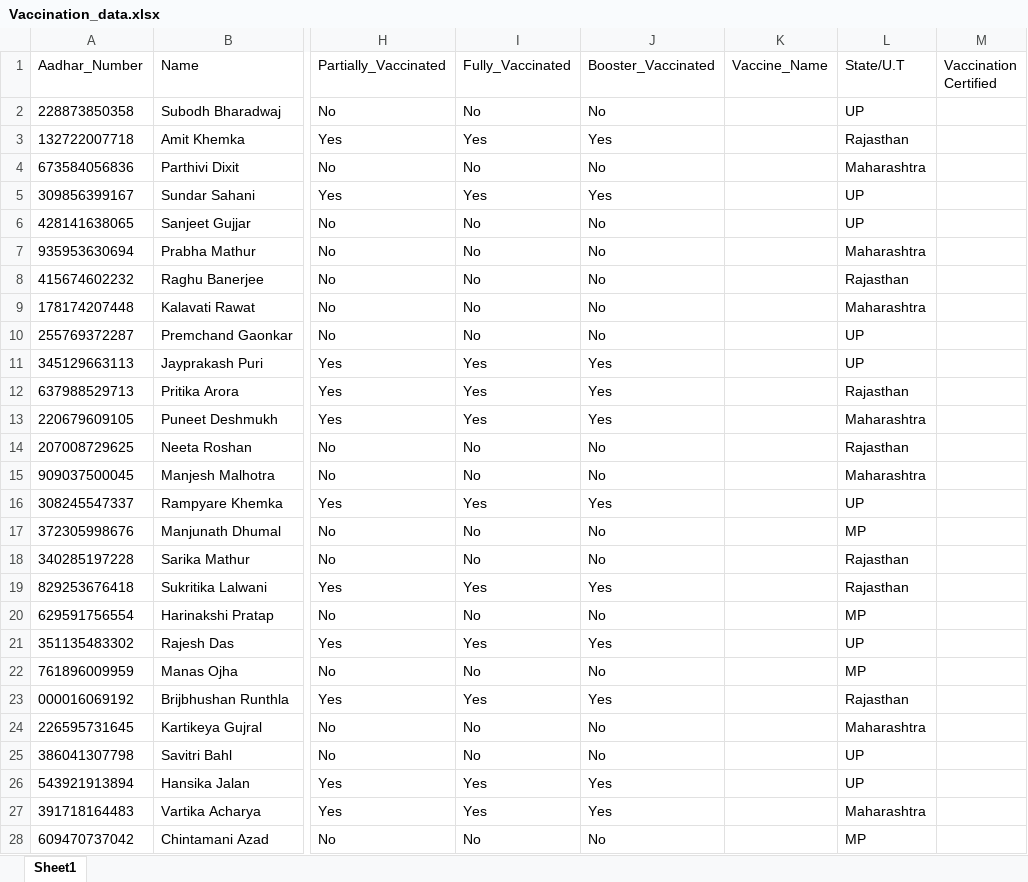
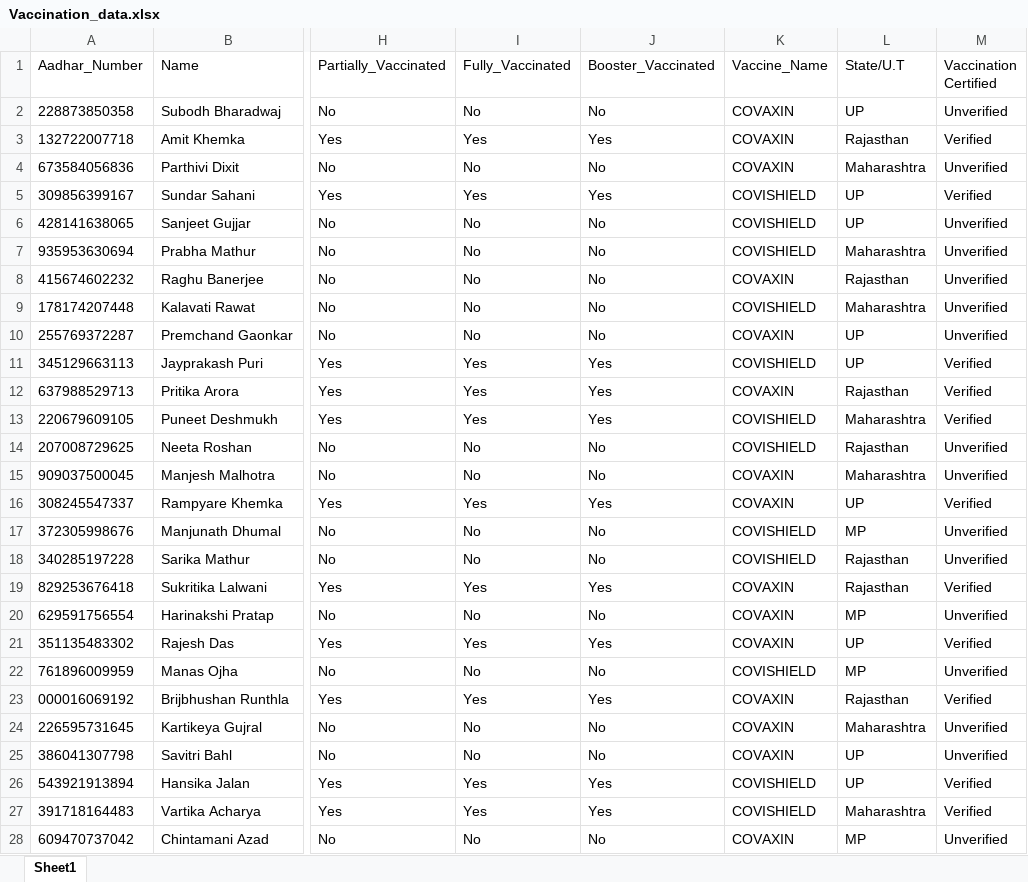
Before and after one commit to ajay-rathod-2001/Royal-Python, an Excel workbook: Project 2 COVID Vaccination Analysis (ML)/Vaccination_data.xlsx, sheet Sheet1, drawn as a sheet; only a part is shown, gaps mark what is left out; values as stored, in another font and other column widths than the file's, no borders; the diff covers the shown part only; the diff names each change by its address in the sheet, - before the commit and + after, or states it on an @@ line.

Commit message:
ML and Data Science

```diff
--- a/Project 2 COVID Vaccination Analysis (ML)/Vaccination_data.xlsx (sheet Sheet1)
+++ b/Project 2 COVID Vaccination Analysis (ML)/Vaccination_data.xlsx (sheet Sheet1)
-K2:K4 (Vaccine_Name): (empty)
+K2:K4 (Vaccine_Name): COVAXIN
-M2 (Vaccination Certified): (empty)
+M2 (Vaccination Certified): Unverified
-M3 (Vaccination Certified): (empty)
+M3 (Vaccination Certified): Verified
-M4 (Vaccination Certified): (empty)
+M4 (Vaccination Certified): Unverified
-K5:K7 (Vaccine_Name): (empty)
+K5:K7 (Vaccine_Name): COVISHIELD
-M5 (Vaccination Certified): (empty)
+M5 (Vaccination Certified): Verified
-M6:M10 (Vaccination Certified): (empty)
+M6:M10 (Vaccination Certified): Unverified
-K8 (Vaccine_Name): (empty)
+K8 (Vaccine_Name): COVAXIN
-K9 (Vaccine_Name): (empty)
+K9 (Vaccine_Name): COVISHIELD
-K10 (Vaccine_Name): (empty)
+K10 (Vaccine_Name): COVAXIN
-K11 (Vaccine_Name): (empty)
+K11 (Vaccine_Name): COVISHIELD
-M11:M13 (Vaccination Certified): (empty)
+M11:M13 (Vaccination Certified): Verified
-K12 (Vaccine_Name): (empty)
+K12 (Vaccine_Name): COVAXIN
-K13:K14 (Vaccine_Name): (empty)
+K13:K14 (Vaccine_Name): COVISHIELD
-M14:M15 (Vaccination Certified): (empty)
+M14:M15 (Vaccination Certified): Unverified
-K15:K16 (Vaccine_Name): (empty)
+K15:K16 (Vaccine_Name): COVAXIN
-M16 (Vaccination Certified): (empty)
+M16 (Vaccination Certified): Verified
-K17:K18 (Vaccine_Name): (empty)
+K17:K18 (Vaccine_Name): COVISHIELD
-M17:M18 (Vaccination Certified): (empty)
+M17:M18 (Vaccination Certified): Unverified
-K19:K21 (Vaccine_Name): (empty)
+K19:K21 (Vaccine_Name): COVAXIN
-M19 (Vaccination Certified): (empty)
+M19 (Vaccination Certified): Verified
-M20 (Vaccination Certified): (empty)
+M20 (Vaccination Certified): Unverified
-M21 (Vaccination Certified): (empty)
+M21 (Vaccination Certified): Verified
-K22 (Vaccine_Name): (empty)
+K22 (Vaccine_Name): COVISHIELD
-M22 (Vaccination Certified): (empty)
+M22 (Vaccination Certified): Unverified
-K23:K25 (Vaccine_Name): (empty)
+K23:K25 (Vaccine_Name): COVAXIN
-M23 (Vaccination Certified): (empty)
+M23 (Vaccination Certified): Verified
-M24:M25 (Vaccination Certified): (empty)
+M24:M25 (Vaccination Certified): Unverified
-K26:K27 (Vaccine_Name): (empty)
+K26:K27 (Vaccine_Name): COVISHIELD
-M26:M27 (Vaccination Certified): (empty)
+M26:M27 (Vaccination Certified): Verified
-K28 (Vaccine_Name): (empty)
+K28 (Vaccine_Name): COVAXIN
-M28 (Vaccination Certified): (empty)
+M28 (Vaccination Certified): Unverified
```
Also changed, not shown: 1946 edited cells elsewhere in this sheet, 5 other files.
